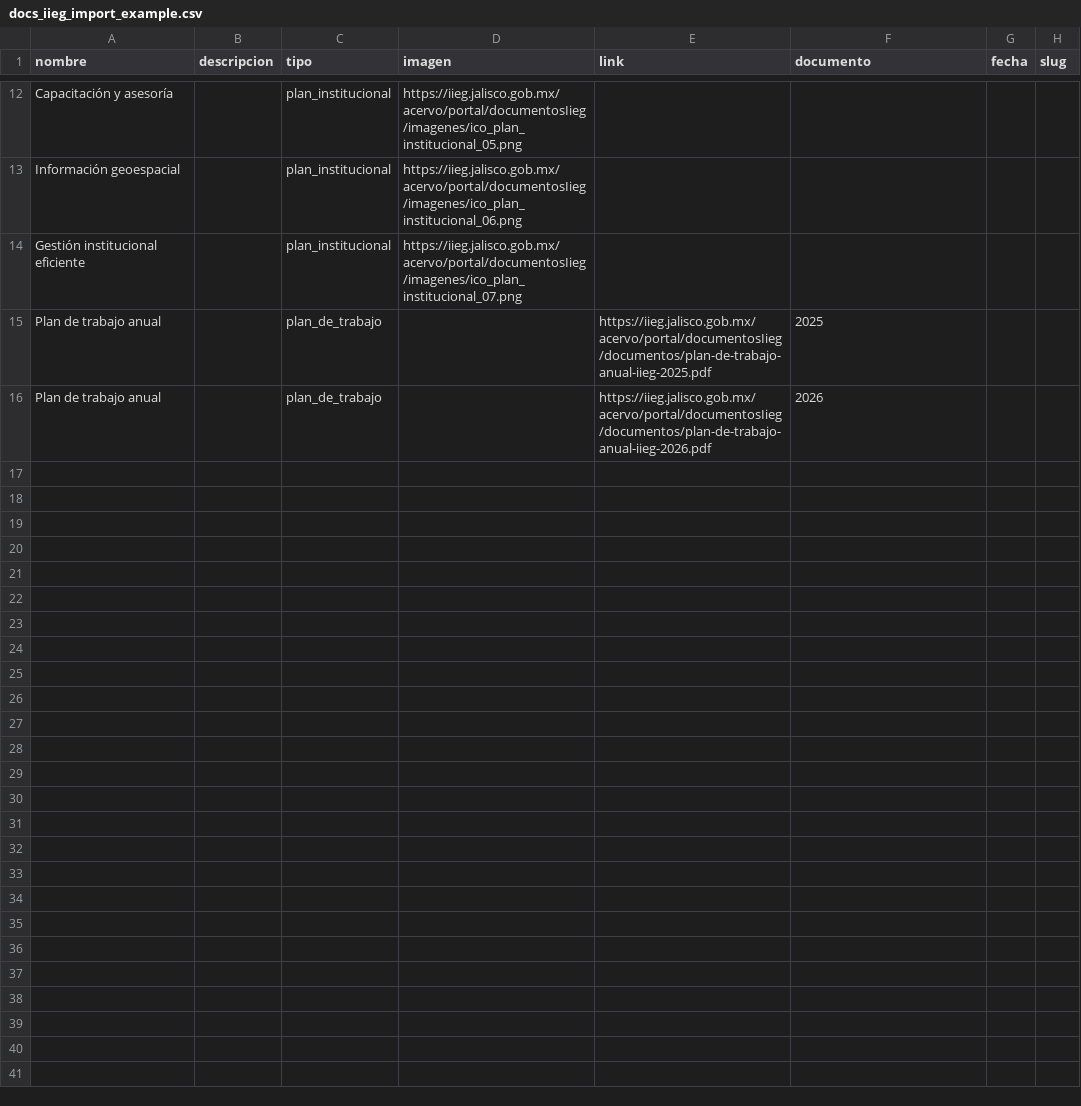
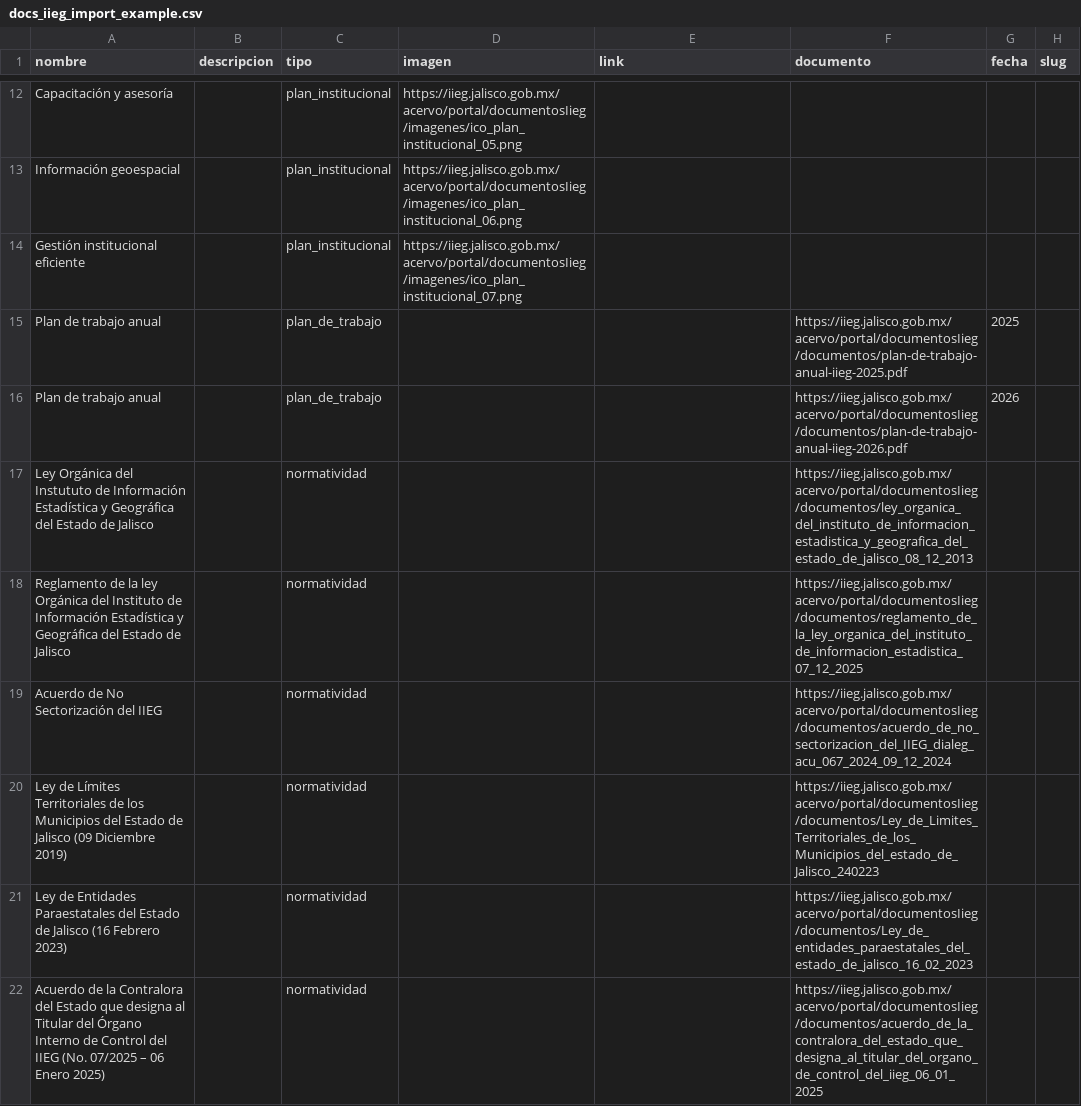
Before and after one commit to iieg-oficial/sitio2026, a CSV file: api/scripts/examples/docs_iieg_import_example.csv, drawn as a sheet; only a part is shown, gaps mark what is left out.

```diff
--- a/api/scripts/examples/docs_iieg_import_example.csv
+++ b/api/scripts/examples/docs_iieg_import_example.csv
@@ -14,3 +14,9 @@ Información geoespacial,,plan_institucional,https://iieg.jalisco.gob.mx/acervo/
 Gestión institucional eficiente,,plan_institucional,https://iieg.jalisco.gob.mx/acervo/portal/documentosIieg/imagenes/ico_plan_institucional_07.png,,,,
-Plan de trabajo anual,,plan_de_trabajo,,https://iieg.jalisco.gob.mx/acervo/portal/documentosIieg/documentos/plan-de-trabajo-anual-iieg-2025.pdf,2025,,
-Plan de trabajo anual,,plan_de_trabajo,,https://iieg.jalisco.gob.mx/acervo/portal/documentosIieg/documentos/plan-de-trabajo-anual-iieg-2026.pdf,2026,,
+Plan de trabajo anual,,plan_de_trabajo,,,https://iieg.jalisco.gob.mx/acervo/portal/documentosIieg/documentos/plan-de-trabajo-anual-iieg-2025.pdf,2025,
+Plan de trabajo anual,,plan_de_trabajo,,,https://iieg.jalisco.gob.mx/acervo/portal/documentosIieg/documentos/plan-de-trabajo-anual-iieg-2026.pdf,2026,
+Ley Orgánica del Instututo de Información Estadística  y Geográfica del Estado de Jalisco  ,,normatividad,,,https://iieg.jalisco.gob.mx/acervo/portal/documentosIieg/documentos/ley_organica_del_instituto_de_informacion_estadistica_y_geografica_del_estado_de_jalisco_08_12_2013,,
+Reglamento de la ley Orgánica del Instituto de Información Estadística y Geográfica del Estado de Jalisco,,normatividad,,,https://iieg.jalisco.gob.mx/acervo/portal/documentosIieg/documentos/reglamento_de_la_ley_organica_del_instituto_de_informacion_estadistica_07_12_2025,,
+Acuerdo de No Sectorización del IIEG ,,normatividad,,,https://iieg.jalisco.gob.mx/acervo/portal/documentosIieg/documentos/acuerdo_de_no_sectorizacion_del_IIEG_dialeg_acu_067_2024_09_12_2024,,
+Ley de Límites Territoriales de los Municipios del Estado de Jalisco (09 Diciembre 2019),,normatividad,,,https://iieg.jalisco.gob.mx/acervo/portal/documentosIieg/documentos/Ley_de_Limites_Territoriales_de_los_Municipios_del_estado_de_Jalisco_240223,,
+Ley de Entidades Paraestatales del Estado de Jalisco (16 Febrero 2023),,normatividad,,,https://iieg.jalisco.gob.mx/acervo/portal/documentosIieg/documentos/Ley_de_entidades_paraestatales_del_estado_de_jalisco_16_02_2023,,
+Acuerdo de la Contralora del Estado que designa al Titular del Órgano Interno de Control del IIEG (No. 07/2025 – 06 Enero 2025),,normatividad,,,https://iieg.jalisco.gob.mx/acervo/portal/documentosIieg/documentos/acuerdo_de_la_contralora_del_estado_que_designa_al_titular_del_organo_de_control_del_iieg_06_01_2025,,
```
Also changed, not shown: api/scripts/examples/organos_import_example.csv, 1 other file.
